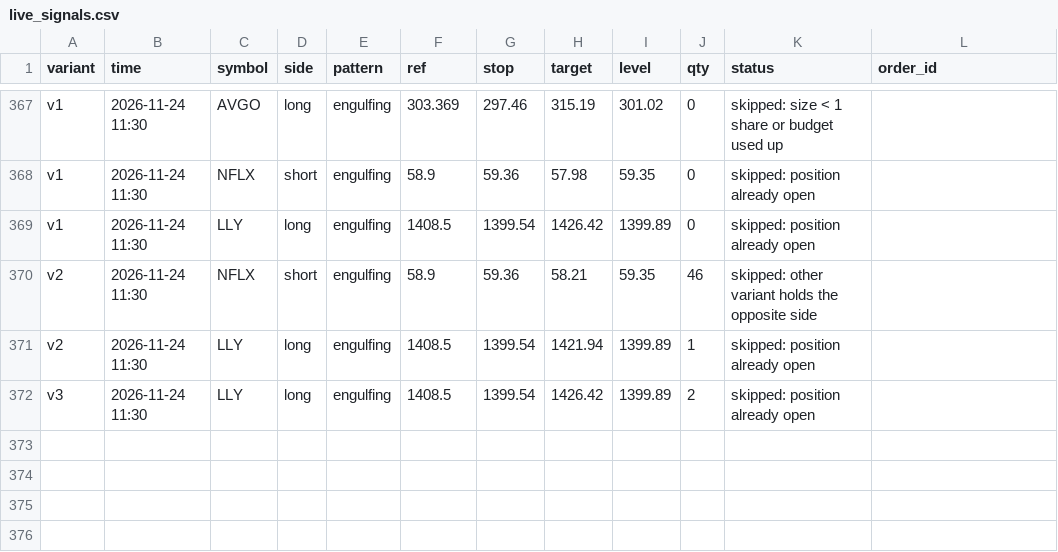
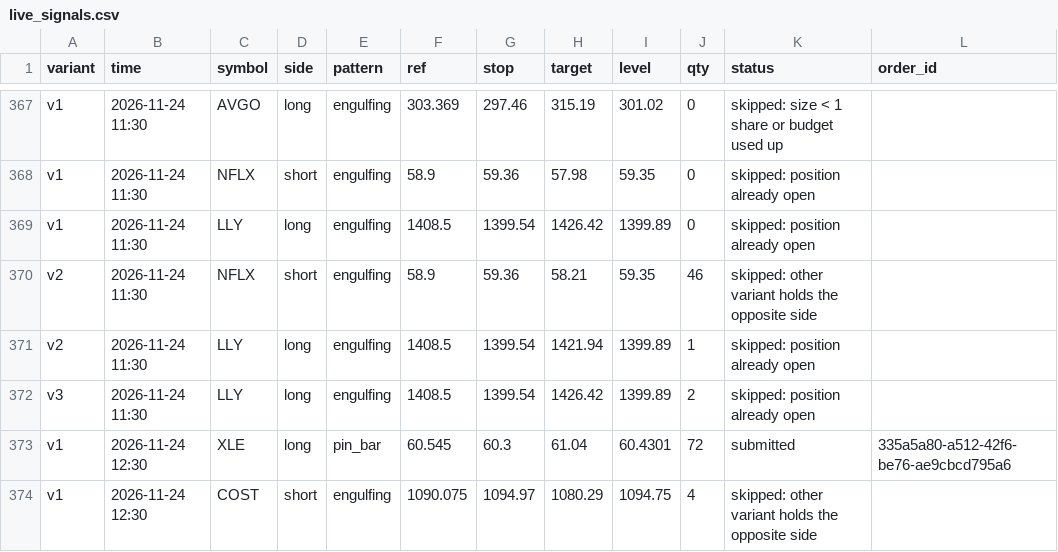
Before and after one commit to Majic-Beep/candlesticks, a CSV file: results/live_signals.csv, drawn as a sheet; only a part is shown, gaps mark what is left out; the diff names each change by its address in the sheet, - before the commit and + after, or states it on an @@ line.

```diff
--- a/results/live_signals.csv
+++ b/results/live_signals.csv
+row 373: v1 | 2026-11-24 12:30 | XLE | long | pin_bar | 60.545 | 60.3 | 61.04 | 60.4301 | 72 | submitted | 335a5a80-a512-42f6-be76-ae9cbcd795a6
+row 374: v1 | 2026-11-24 12:30 | COST | short | engulfing | 1090.075 | 1094.97 | 1080.29 | 1094.75 | 4 | skipped: other variant holds the opposite side
```
